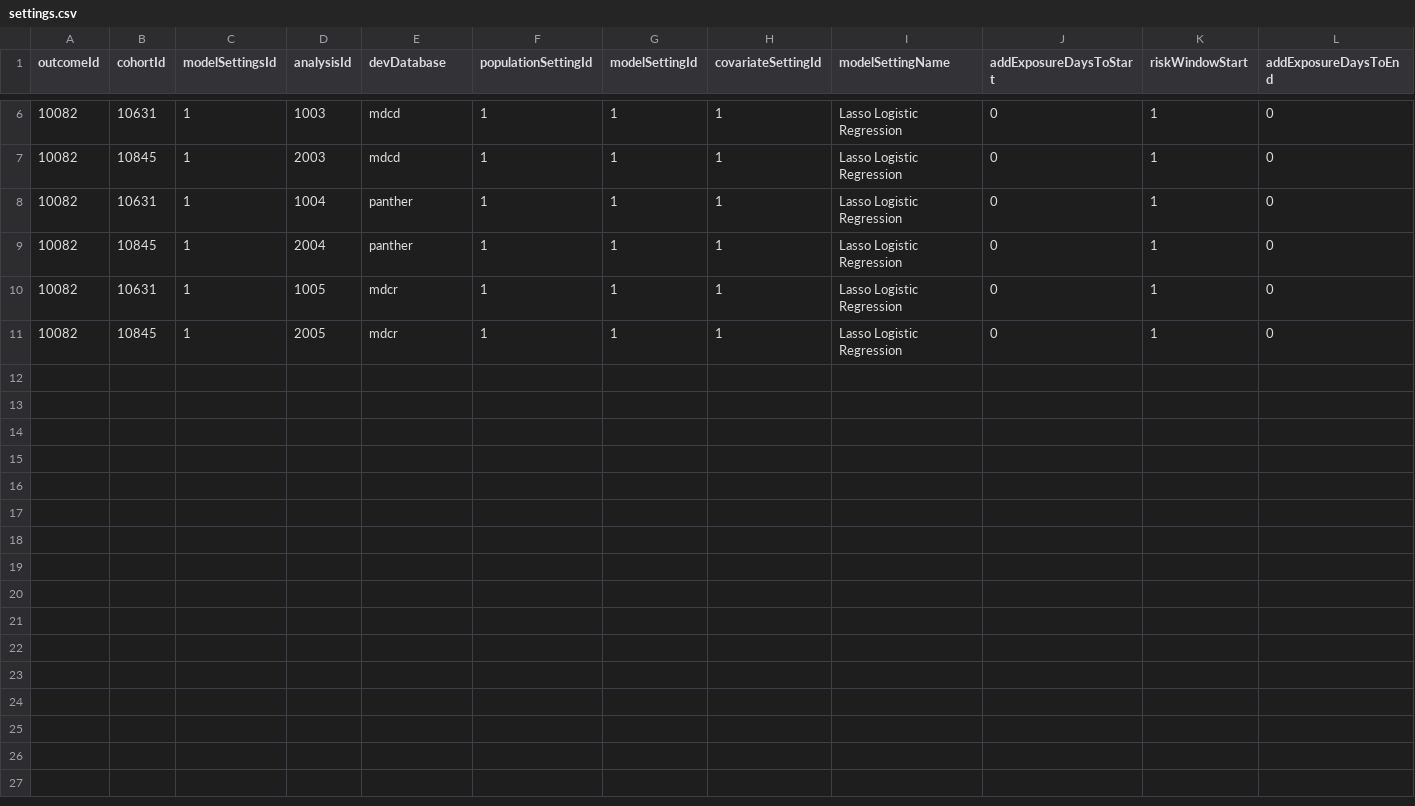
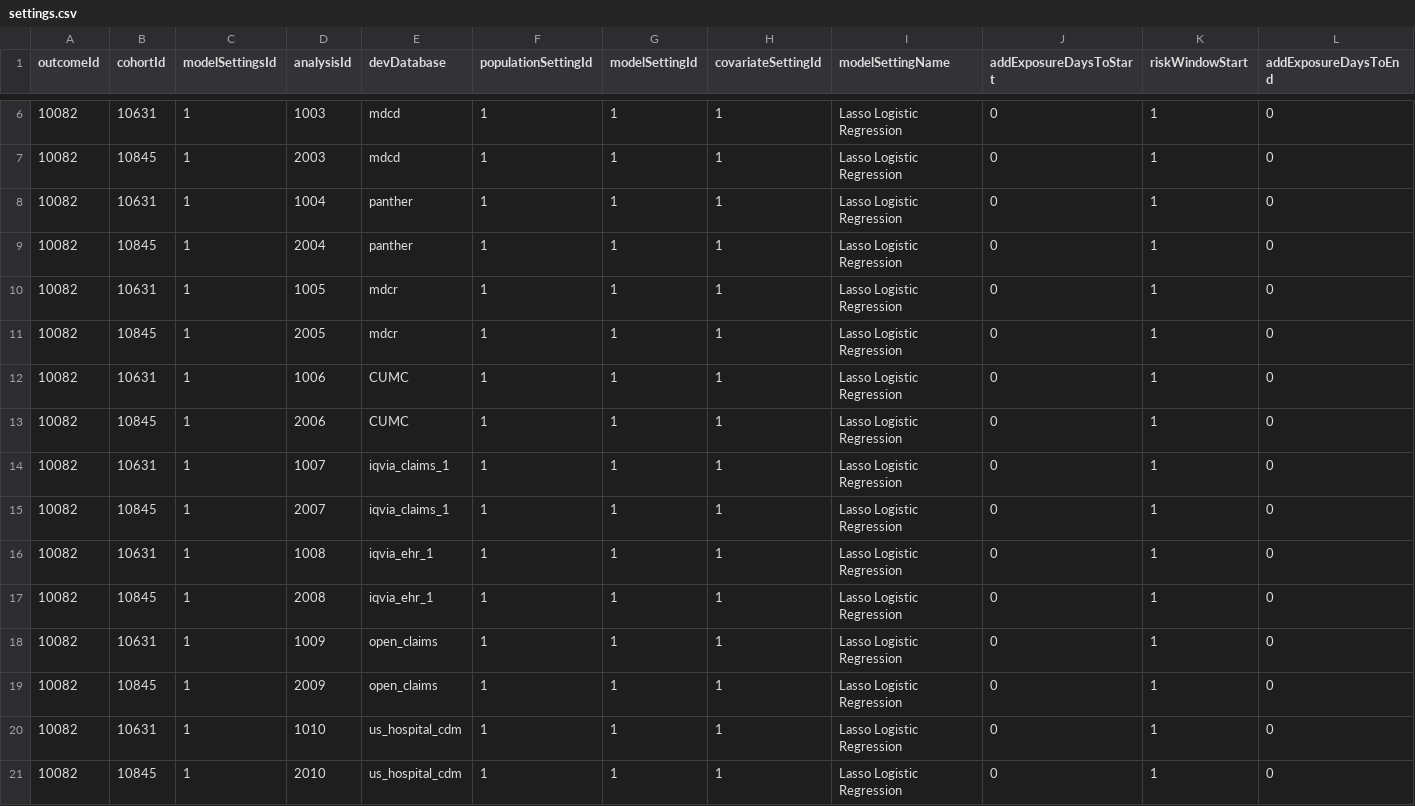
Before and after one commit to OHDSI/ShinyDeploy, a CSV file: WoO2019/data/settings.csv, drawn as a sheet; only a part is shown, gaps mark what is left out; rows hold the shown columns only; the diff names each change by its address in the sheet, - before the commit and + after, or states it on an @@ line.

Commit message:
updated data in WoO2019
- reduced result size
- added results

```diff
--- a/WoO2019/data/settings.csv
+++ b/WoO2019/data/settings.csv
+row 12: 10082 | 10631 | 1 | 1006 | CUMC | 1 | 1 | 1 | Lasso Logistic Regression | 0 | 1 | 0
+row 13: 10082 | 10845 | 1 | 2006 | CUMC | 1 | 1 | 1 | Lasso Logistic Regression | 0 | 1 | 0
+row 14: 10082 | 10631 | 1 | 1007 | iqvia_claims_1 | 1 | 1 | 1 | Lasso Logistic Regression | 0 | 1 | 0
+row 15: 10082 | 10845 | 1 | 2007 | iqvia_claims_1 | 1 | 1 | 1 | Lasso Logistic Regression | 0 | 1 | 0
+row 16: 10082 | 10631 | 1 | 1008 | iqvia_ehr_1 | 1 | 1 | 1 | Lasso Logistic Regression | 0 | 1 | 0
+row 17: 10082 | 10845 | 1 | 2008 | iqvia_ehr_1 | 1 | 1 | 1 | Lasso Logistic Regression | 0 | 1 | 0
+row 18: 10082 | 10631 | 1 | 1009 | open_claims | 1 | 1 | 1 | Lasso Logistic Regression | 0 | 1 | 0
+row 19: 10082 | 10845 | 1 | 2009 | open_claims | 1 | 1 | 1 | Lasso Logistic Regression | 0 | 1 | 0
+row 20: 10082 | 10631 | 1 | 1010 | us_hospital_cdm | 1 | 1 | 1 | Lasso Logistic Regression | 0 | 1 | 0
+row 21: 10082 | 10845 | 1 | 2010 | us_hospital_cdm | 1 | 1 | 1 | Lasso Logistic Regression | 0 | 1 | 0
```
Also changed, not shown: 20 other files.
